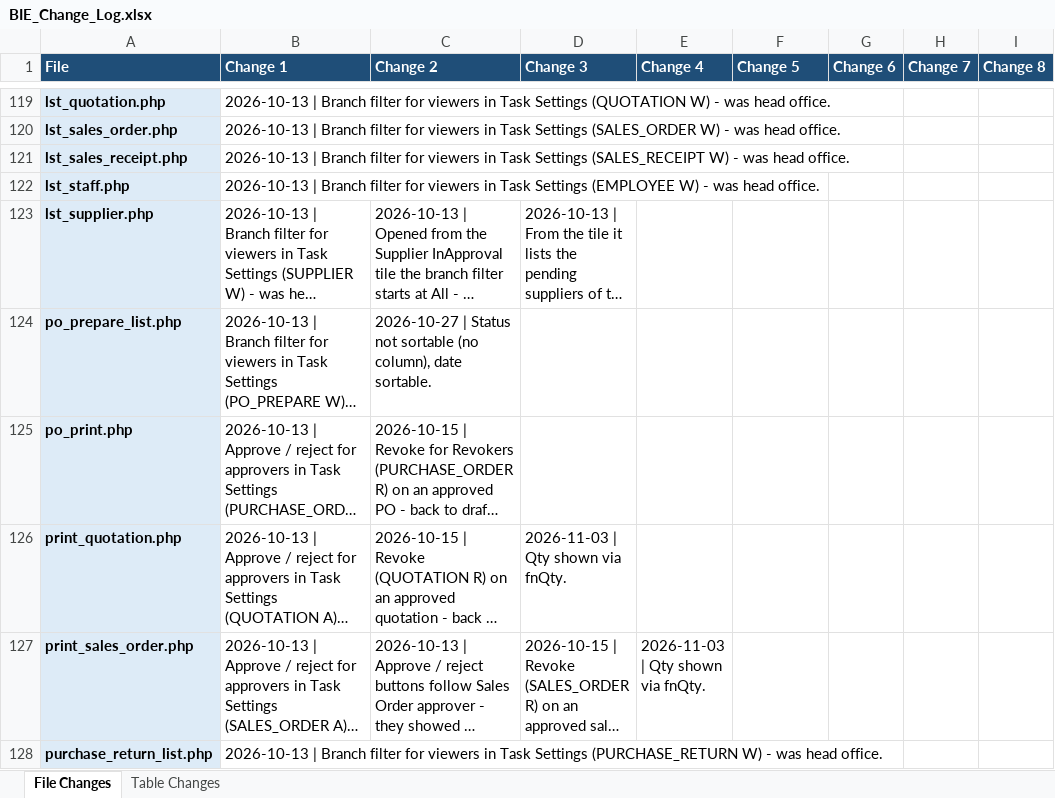
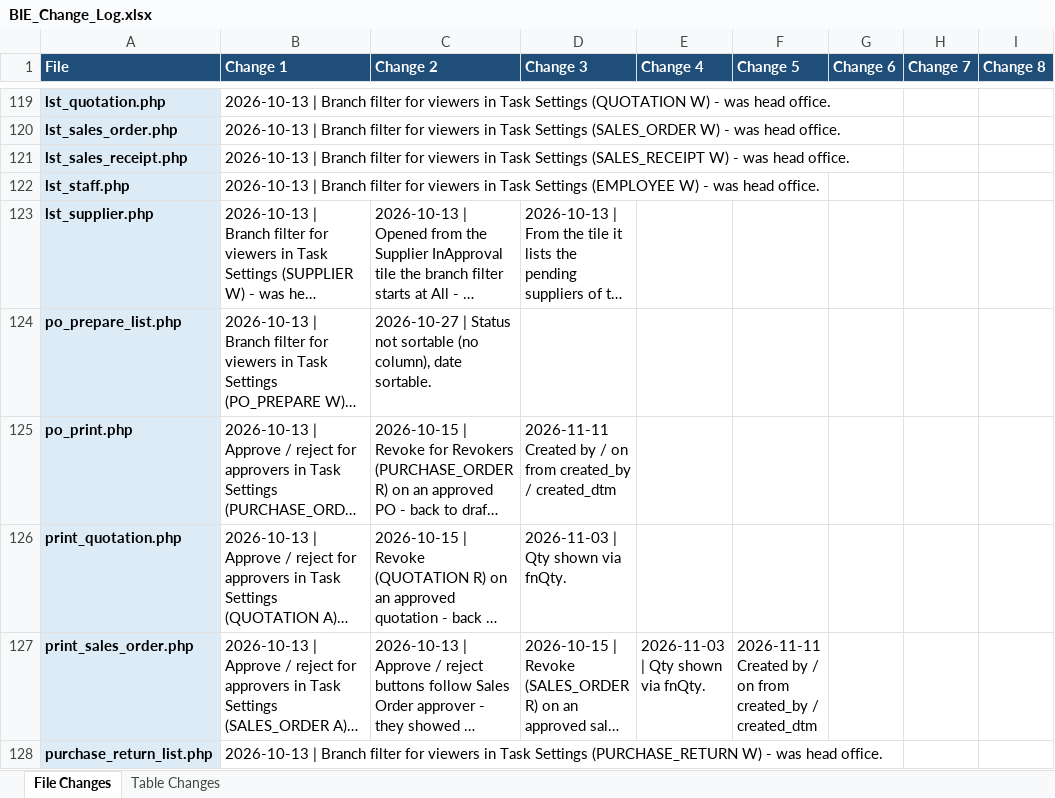
Before and after one commit to claudecollab7-alt/BIE, an Excel workbook: docs/BIE_Change_Log.xlsx, sheet File Changes, drawn as a sheet; only a part is shown, gaps mark what is left out; long unchanged cells end in …; values as stored, in another font and other column widths than the file's, no borders; the diff covers the shown part only; the diff names each change by its address in the sheet, - before the commit and + after, or states it on an @@ line.

```diff
--- a/docs/BIE_Change_Log.xlsx (sheet File Changes)
+++ b/docs/BIE_Change_Log.xlsx (sheet File Changes)
-D125 (Change 3): (empty)
+D125 (Change 3): 2026-11-11 Created by / on from created_by / created_dtm
-F127 (Change 5): (empty)
+F127 (Change 5): 2026-11-11 Created by / on from created_by / created_dtm
```
Also changed, not shown: 4 added rows and 8 edited cells elsewhere in this sheet, sheet Table Changes, 15 other files.
